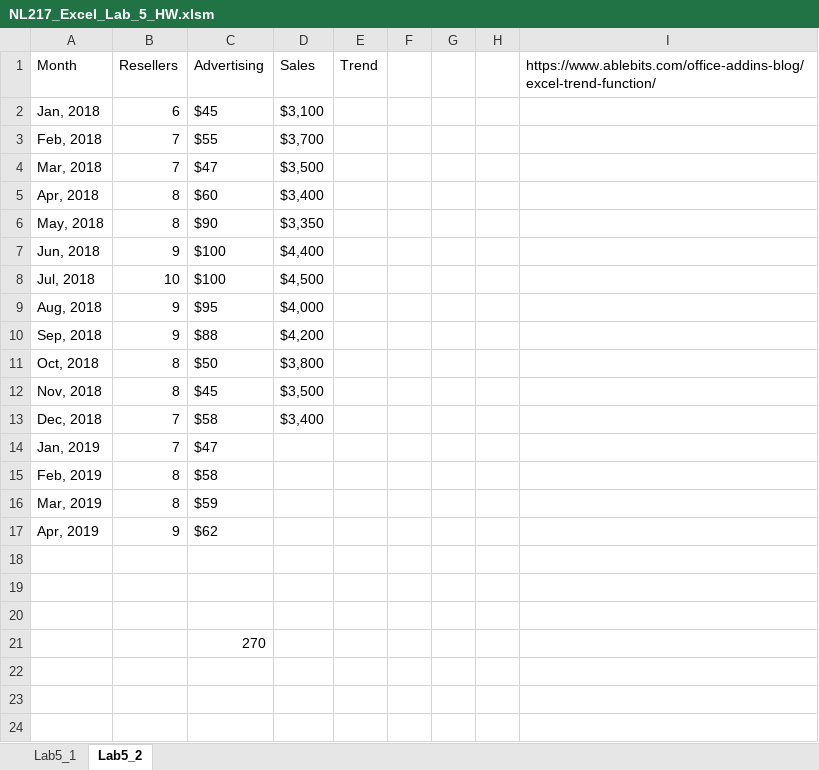
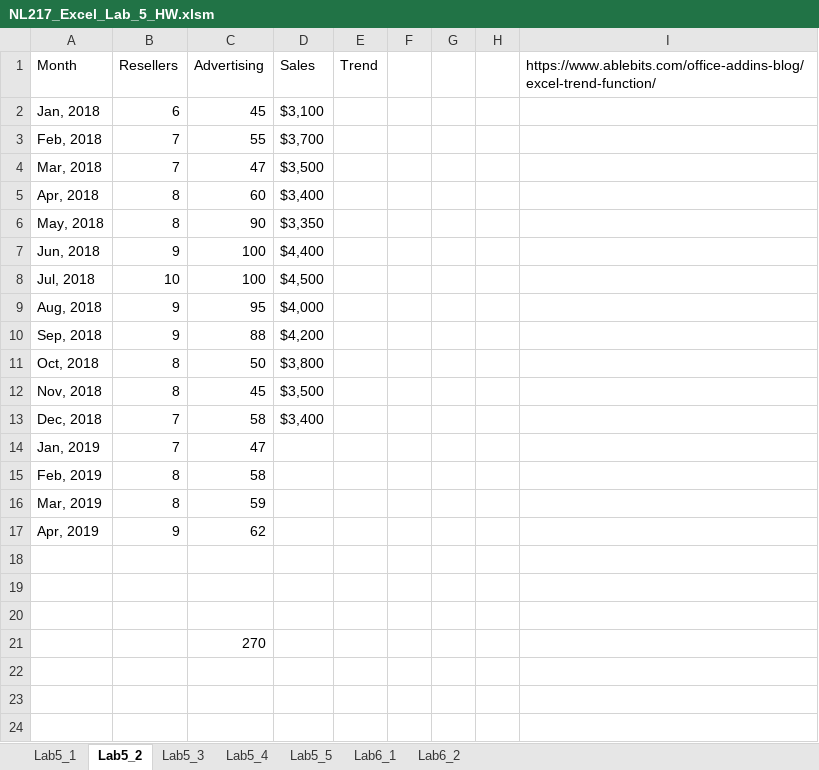
Before and after one commit to chalermchonvis/UTCC-Engineering-Subjects, an Excel workbook: NL217 Computer Programming for Engineering Problems/Excel_Lab/NL217_Excel_Lab_5_HW.xlsm, sheet Lab5_2, drawn as a sheet; only a part is shown; values as stored, in another font and other column widths than the file's, no borders; charts and pictures not drawn; the diff names each change by its address in the sheet, - before the commit and + after, or states it on an @@ line.

```diff
--- a/NL217 Computer Programming for Engineering Problems/Excel_Lab/NL217_Excel_Lab_5_HW.xlsm (sheet Lab5_2)
+++ b/NL217 Computer Programming for Engineering Problems/Excel_Lab/NL217_Excel_Lab_5_HW.xlsm (sheet Lab5_2)
+sheet tab: Lab5_3
+sheet tab: Lab5_4
+sheet tab: Lab5_5
+sheet tab: Lab6_1
+sheet tab: Lab6_2
-C2 (Advertising): $45
+C2 (Advertising): 45
-C3 (Advertising): $55
+C3 (Advertising): 55
-C4 (Advertising): $47
+C4 (Advertising): 47
-C5 (Advertising): $60
+C5 (Advertising): 60
-C6 (Advertising): $90
+C6 (Advertising): 90
-C7:C8 (Advertising): $100
+C7:C8 (Advertising): 100
-C9 (Advertising): $95
+C9 (Advertising): 95
-C10 (Advertising): $88
+C10 (Advertising): 88
-C11 (Advertising): $50
+C11 (Advertising): 50
-C12 (Advertising): $45
+C12 (Advertising): 45
-C13 (Advertising): $58
+C13 (Advertising): 58
-C14 (Advertising): $47
+C14 (Advertising): 47
-C15 (Advertising): $58
+C15 (Advertising): 58
-C16 (Advertising): $59
+C16 (Advertising): 59
-C17 (Advertising): $62
+C17 (Advertising): 62
```
Also changed, not shown: sheet Lab5_1, charts or pictures.
